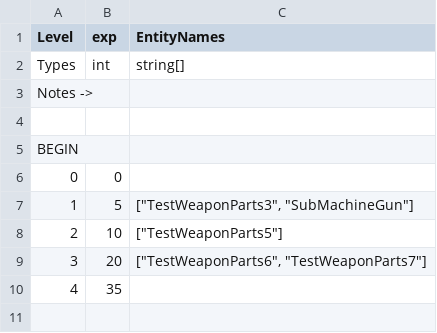
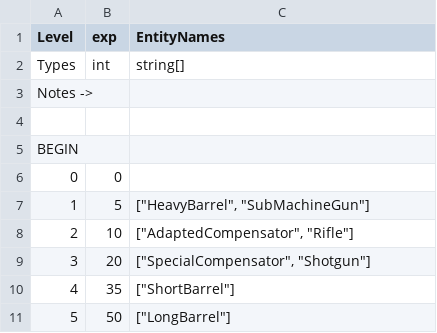
Before and after one commit to cty288/Capstone, a CSV file: Assets/Resources/data_research_weapon_parts.csv, drawn as a sheet.

```diff
--- a/Assets/Resources/data_research_weapon_parts.csv
+++ b/Assets/Resources/data_research_weapon_parts.csv
@@ -6,5 +6,6 @@ BEGIN,,
 0,0,
-1,5,"[""TestWeaponParts3"", ""SubMachineGun""]"
-2,10,"[""TestWeaponParts5""]"
-3,20,"[""TestWeaponParts6"", ""TestWeaponParts7""]"
-4,35,
+1,5,"[""HeavyBarrel"", ""SubMachineGun""]"
+2,10,"[""AdaptedCompensator"", ""Rifle""]"
+3,20,"[""SpecialCompensator"", ""Shotgun""]"
+4,35,"[""ShortBarrel""]"
+5,50,"[""LongBarrel""]"
```
Also changed, not shown: 3 other files.
